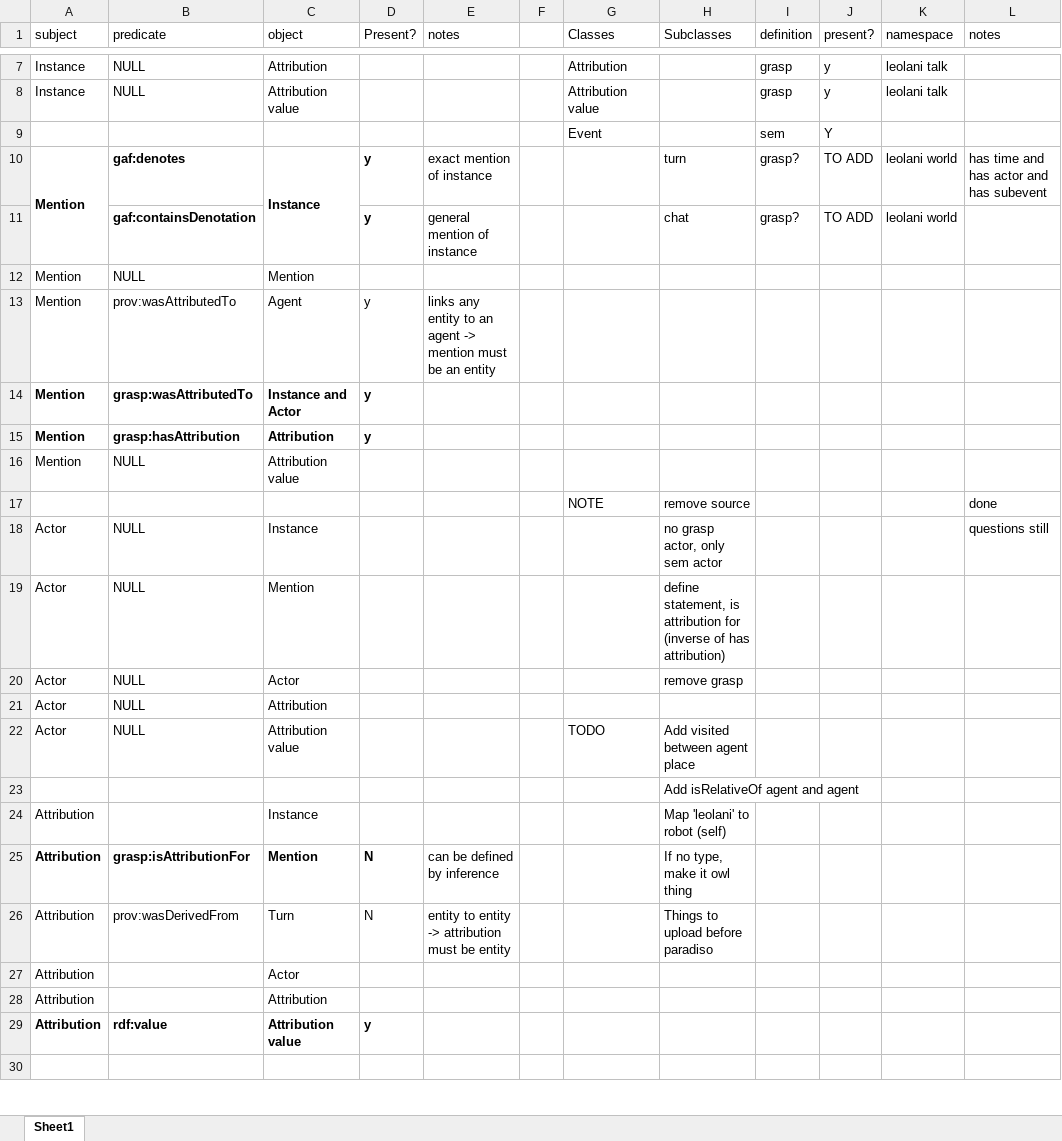
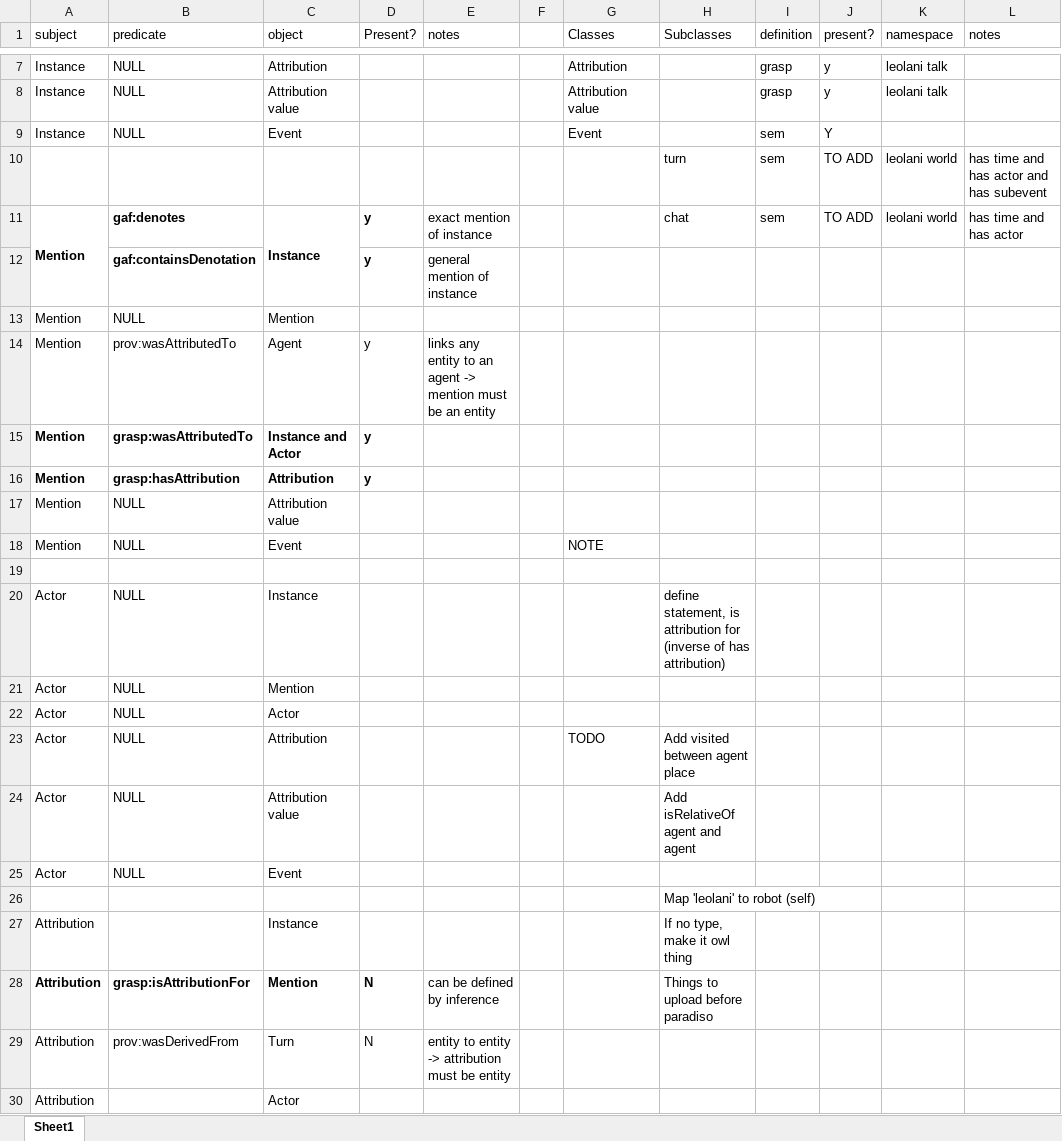
Before and after one commit to cltl/pepper, an Excel workbook: knowledge_representation/grasp analysis.xlsx, sheet Sheet1, drawn as a sheet; only a part is shown, gaps mark what is left out; the shorter side is filled out with more unchanged rows; values as stored, in another font and other column widths than the file's, no borders; removed rows and columns are numbered as before the commit, all else as after; the diff names each change by its address in the sheet, - before the commit and + after, or states it on an @@ line.

```diff
--- a/knowledge_representation/grasp analysis.xlsx (sheet Sheet1)
+++ b/knowledge_representation/grasp analysis.xlsx (sheet Sheet1)
-A9 (subject): (empty)
+A9 (subject): Instance
-B9 (predicate): (empty)
+B9 (predicate): NULL
-C9 (object): (empty)
+C9 (object): Event
+row 10:  |  |  |  |  |  |  | turn | sem | TO ADD | leolani world | has time and has actor and has subevent
-H11 (Subclasses): turn
+H11 (Subclasses): chat
-I11 (definition): grasp?
+I11 (definition): sem
-L11 (notes): has time and has actor and has subevent
+L11 (notes): has time and has actor
-row 11:  | gaf:containsDenotation |  | y | general mention of instance |  |  | chat | grasp? | TO ADD | leolani world
+row 12:  | gaf:containsDenotation |  | y | general mention of instance
+row 18: Mention | NULL | Event |  |  |  | NOTE
-row 19:  |  |  |  |  |  | NOTE | remove source |  |  |  | done
+row 19: (empty)
-H20 (Subclasses): no grasp actor, only sem actor
+H20 (Subclasses): define statement, is attribution for (inverse of has attribution)
-L20 (notes): questions still
+L20 (notes): (empty)
-H21 (Subclasses): define statement, is attribution for (inverse of has attribution)
+H21 (Subclasses): (empty)
-H22 (Subclasses): remove grasp
+H22 (Subclasses): (empty)
-G23 (Classes): (empty)
+G23 (Classes): TODO
-H23 (Subclasses): (empty)
+H23 (Subclasses): Add visited between agent place
-G24 (Classes): TODO
+G24 (Classes): (empty)
-H24 (Subclasses): Add visited between agent place
+H24 (Subclasses): Add isRelativeOf agent and agent
+row 25: Actor | NULL | Event
-H26 (Subclasses): Add isRelativeOf agent and agent
+H26 (Subclasses): Map 'leolani' to robot (self)
-H27 (Subclasses): Map 'leolani' to robot (self)
+H27 (Subclasses): If no type, make it owl thing
-H28 (Subclasses): If no type, make it owl thing
+H28 (Subclasses): Things to upload before paradiso
-H29 (Subclasses): Things to upload before paradiso
+H29 (Subclasses): (empty)
```
Also changed, not shown: 7 other files.
